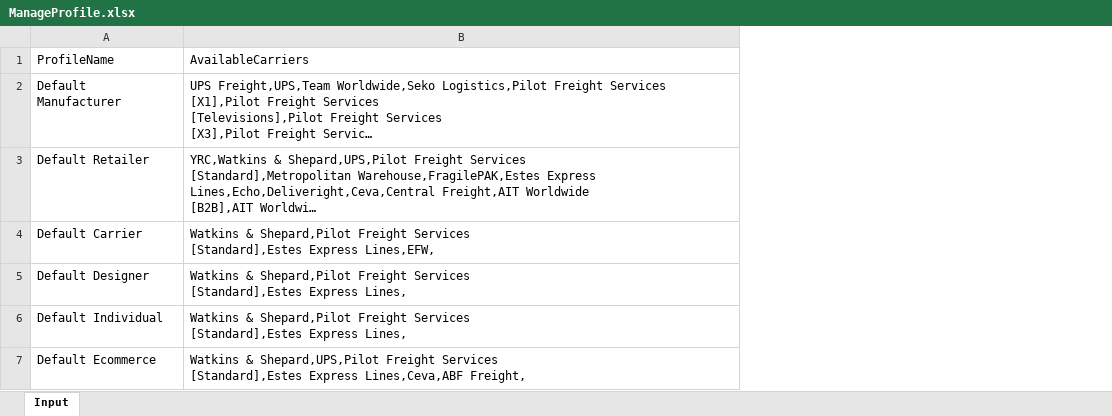
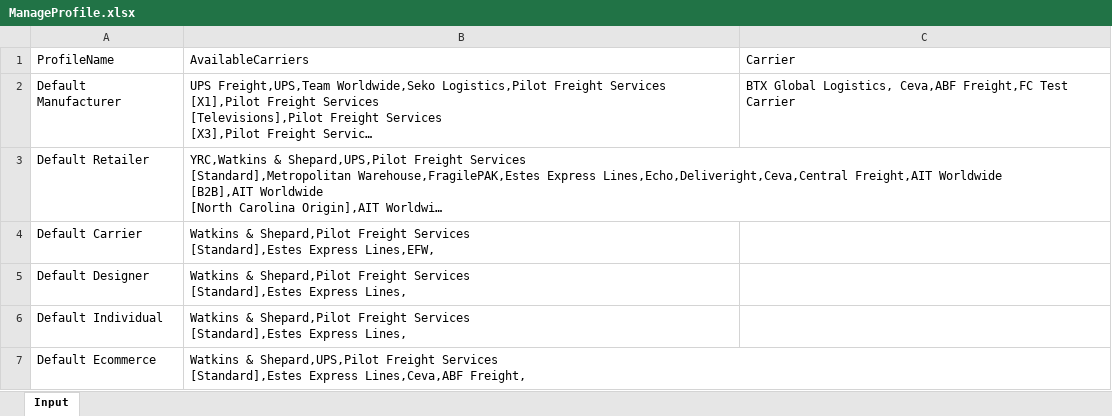
Before and after one commit to pgupta26/qualitesoft, an Excel workbook: binaries/FCfiles/ManageProfile.xlsx, sheet Input, drawn as a sheet; long unchanged cells end in …; values as stored, in another font and other column widths than the file's, no borders; the diff names each change by its address in the sheet, - before the commit and + after, or states it on an @@ line.

```diff
--- a/binaries/FCfiles/ManageProfile.xlsx (sheet Input)
+++ b/binaries/FCfiles/ManageProfile.xlsx (sheet Input)
+column C, rows 1-2: Carrier | BTX Global Logistics, Ceva,ABF Freight,FC Test Carrier
```
Also changed, not shown: binaries/FCfiles/ManageClaims.xlsx, binaries/FCfiles/ManageInvoiceTestData.xlsx, 16 other files.
